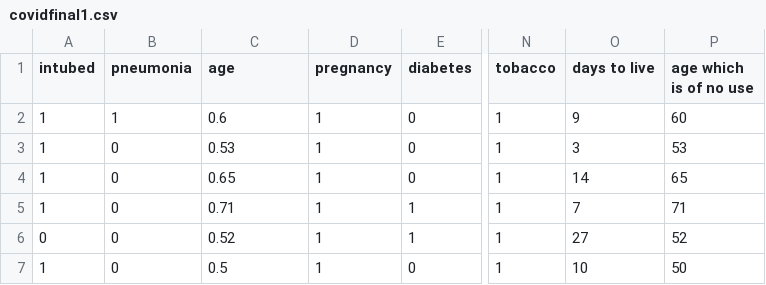
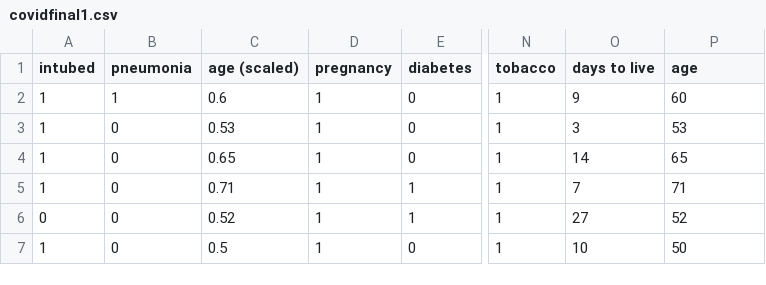
Before and after one commit to joffy3691/covid, a CSV file: ML/covidfinal1.csv, drawn as a sheet; only a part is shown, gaps mark what is left out; the diff names each change by its address in the sheet, - before the commit and + after, or states it on an @@ line.

```diff
--- a/ML/covidfinal1.csv
+++ b/ML/covidfinal1.csv
-C1: age
+C1: age (scaled)
-P1: age which is of no use
+P1: age
```
Also changed, not shown: 10 other files.
